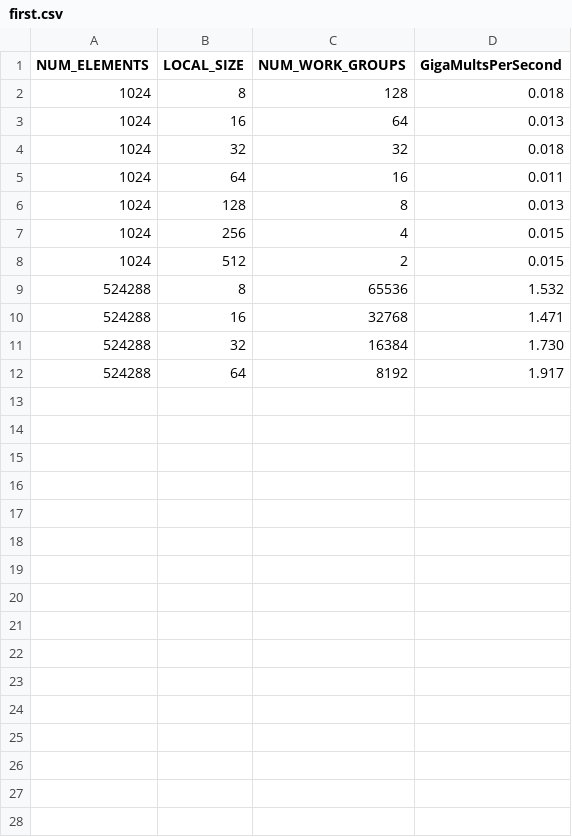
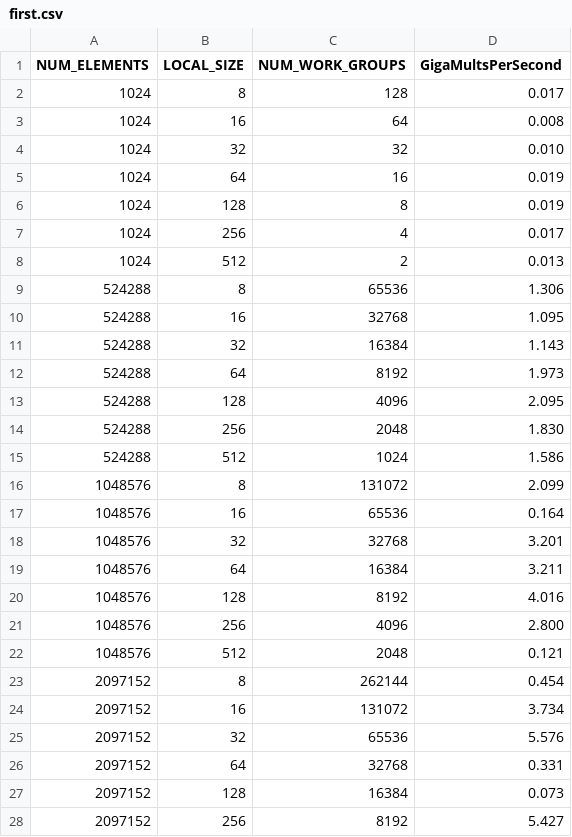
Before and after one commit to brannere/cs475-parallel-programming, a CSV file: project-6-opencl-array/first.csv, drawn as a sheet; only a part is shown; the diff covers the shown part only.

```diff
--- a/project-6-opencl-array/first.csv
+++ b/project-6-opencl-array/first.csv
@@ -1,12 +1,28 @@
 NUM_ELEMENTS, LOCAL_SIZE, NUM_WORK_GROUPS, GigaMultsPerSecond
-    1024,   8,       128,     0.018
-    1024,  16,        64,     0.013
-    1024,  32,        32,     0.018
-    1024,  64,        16,     0.011
-    1024, 128,         8,     0.013
-    1024, 256,         4,     0.015
-    1024, 512,         2,     0.015
-  524288,   8,     65536,     1.532
-  524288,  16,     32768,     1.471
-  524288,  32,     16384,     1.730
-  524288,  64,      8192,     1.917
+    1024,   8,       128,     0.017
+    1024,  16,        64,     0.008
+    1024,  32,        32,     0.010
+    1024,  64,        16,     0.019
+    1024, 128,         8,     0.019
+    1024, 256,         4,     0.017
+    1024, 512,         2,     0.013
+  524288,   8,     65536,     1.306
+  524288,  16,     32768,     1.095
+  524288,  32,     16384,     1.143
+  524288,  64,      8192,     1.973
+  524288, 128,      4096,     2.095
+  524288, 256,      2048,     1.830
+  524288, 512,      1024,     1.586
+ 1048576,   8,    131072,     2.099
+ 1048576,  16,     65536,     0.164
+ 1048576,  32,     32768,     3.201
+ 1048576,  64,     16384,     3.211
+ 1048576, 128,      8192,     4.016
+ 1048576, 256,      4096,     2.800
+ 1048576, 512,      2048,     0.121
+ 2097152,   8,    262144,     0.454
+ 2097152,  16,    131072,     3.734
+ 2097152,  32,     65536,     5.576
+ 2097152,  64,     32768,     0.331
+ 2097152, 128,     16384,     0.073
+ 2097152, 256,      8192,     5.427
```
Also changed, not shown: 15 added rows elsewhere in this file, project-6-opencl-array/second.csv, project-6-opencl-array/third.csv, 3 other files.
